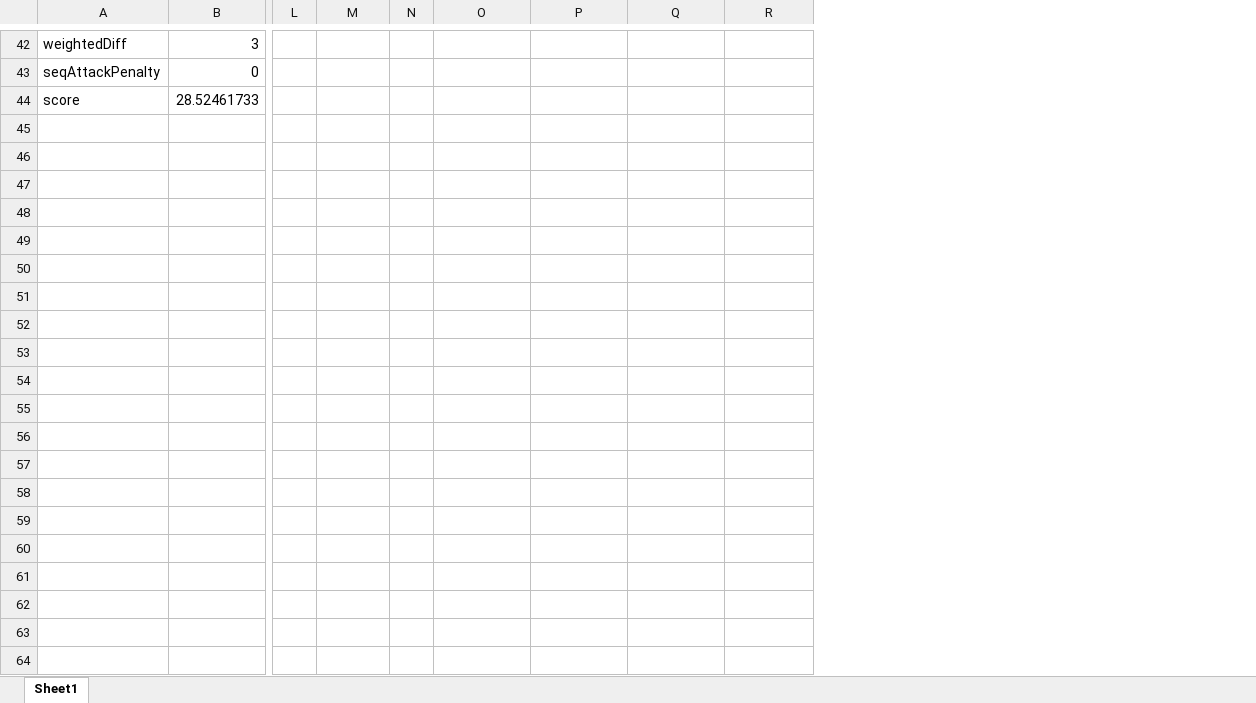
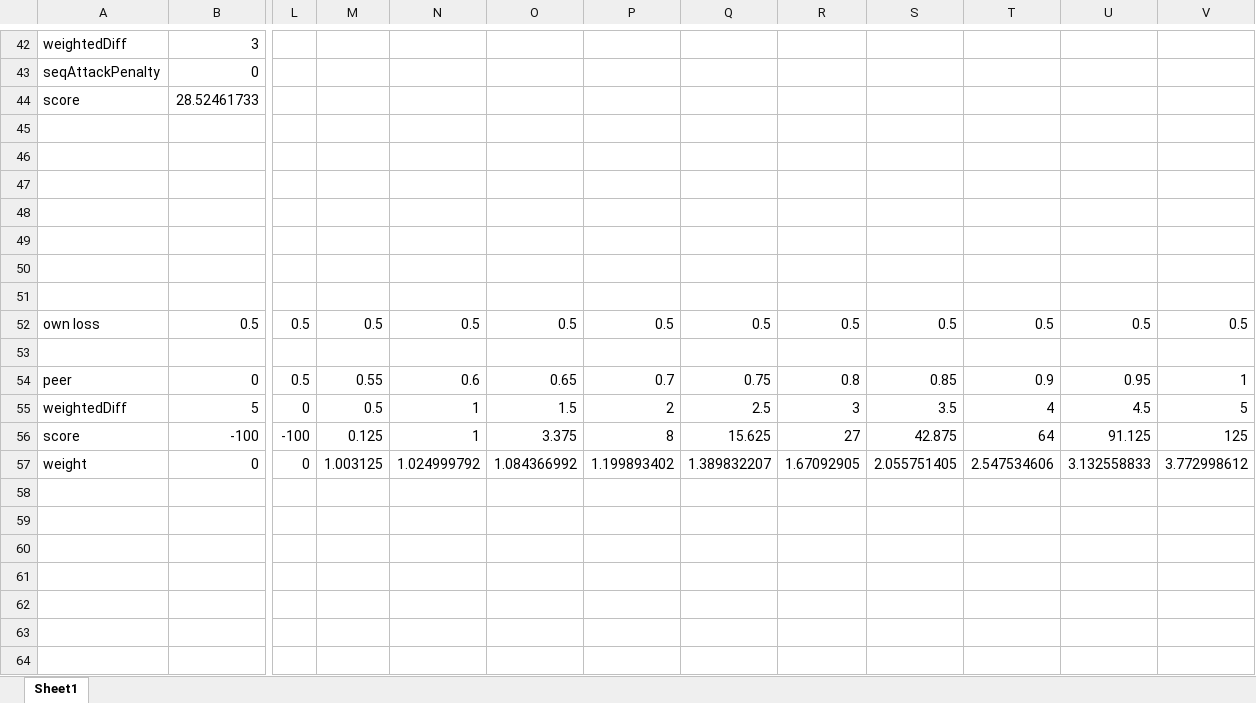
Before and after one commit to jverbraeken/trustchain-superapp, an Excel workbook: fedml/src/main/java/nl/tudelft/trustchain/fedml/ai/gar/ProBristleTest new.xlsx, sheet Sheet1, drawn as a sheet; only a part is shown, gaps mark what is left out; values as stored, in another font and other column widths than the file's, no borders; charts and pictures not drawn; removed rows and columns are numbered as before the commit, all else as after; rows hold the shown columns only; the diff covers the shown part only; the diff names each change by its address in the sheet, - before the commit and + after, or states it on an @@ line.

```diff
--- a/fedml/src/main/java/nl/tudelft/trustchain/fedml/ai/gar/ProBristleTest new.xlsx (sheet Sheet1)
+++ b/fedml/src/main/java/nl/tudelft/trustchain/fedml/ai/gar/ProBristleTest new.xlsx (sheet Sheet1)
-column N, empty
+column N, empty
+column S, empty
+column T, empty
+column U, empty
+column V, empty
+row 45: (empty)
+row 46: (empty)
+row 47: (empty)
+row 48: (empty)
+row 49: (empty)
+row 50: (empty)
+row 51: (empty)
+row 52: own loss | 0.5 | 0.5 | 0.5 | 0.5 | 0.5 | 0.5 | 0.5 | 0.5 | 0.5 | 0.5 | 0.5 | 0.5
+row 53: (empty)
+row 54: peer | 0 | 0.5 | 0.55 | 0.6 | 0.65 | 0.7 | 0.75 | 0.8 | 0.85 | 0.9 | 0.95 | 1
+row 55: weightedDiff | 5 | 0 | 0.5 | 1 | 1.5 | 2 | 2.5 | 3 | 3.5 | 4 | 4.5 | 5
+row 56: score | -100 | -100 | 0.125 | 1 | 3.375 | 8 | 15.625 | 27 | 42.875 | 64 | 91.125 | 125
+row 57: weight | 0 | 0 | 1.003125 | 1.024999792 | 1.084366992 | 1.199893402 | 1.389832207 | 1.67092905 | 2.055751405 | 2.547534606 | 3.132558833 | 3.772998612
+row 58: (empty)
+row 59: (empty)
+row 60: (empty)
+row 61: (empty)
+row 62: (empty)
+row 63: (empty)
+row 64: (empty)
```
Also changed, not shown: 34 added rows and 25 edited cells elsewhere in this sheet, charts or pictures, 3 other files.
